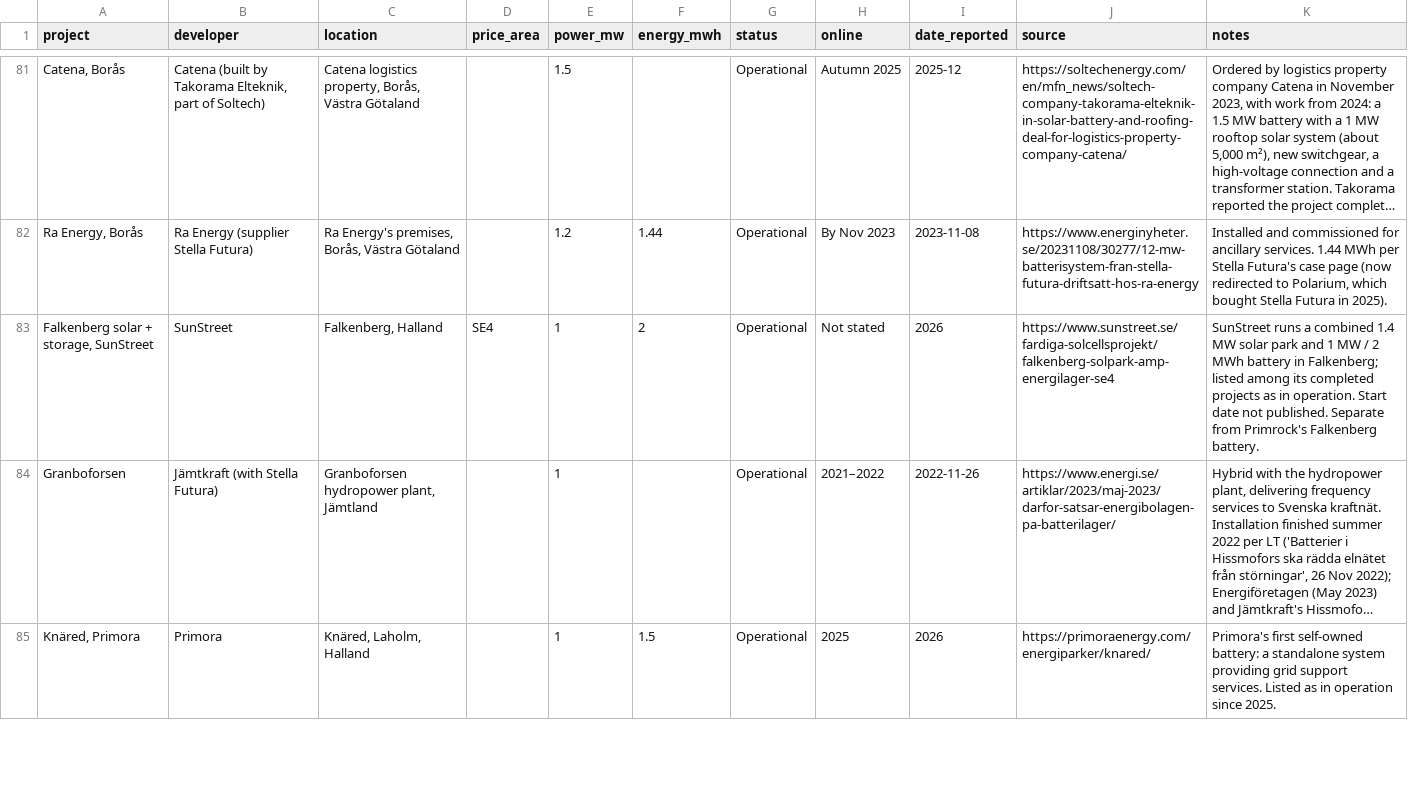
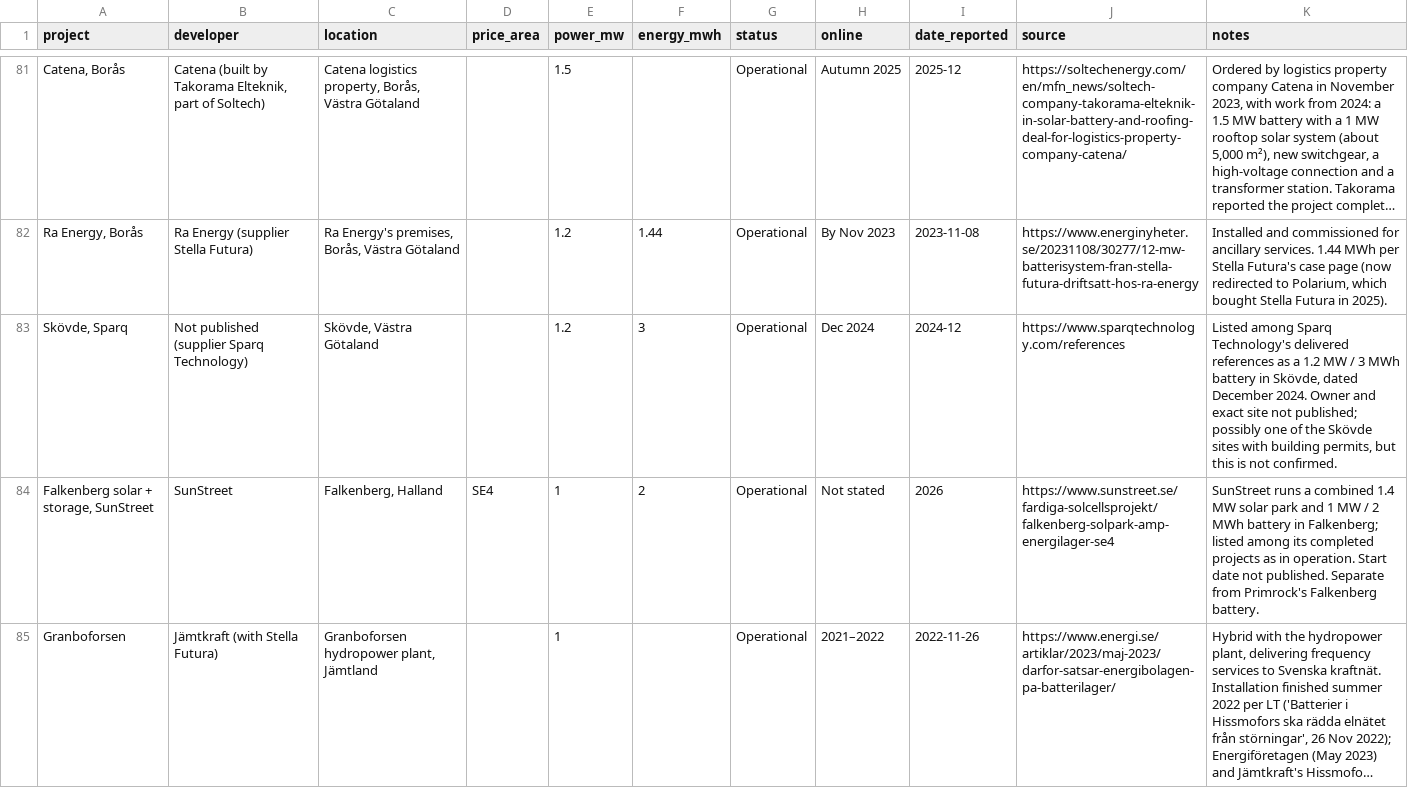
Before and after one commit to andreasn/batterier, a CSV file: data/projects.csv, drawn as a sheet; only a part is shown, gaps mark what is left out; the shorter side is filled out with more unchanged rows; long unchanged cells end in …; the diff names each change by its address in the sheet, - before the commit and + after, or states it on an @@ line.

```diff
--- a/data/projects.csv
+++ b/data/projects.csv
+row 83: Skövde, Sparq | Not published (supplier Sparq Technology) | Skövde, Västra Götaland |  | 1.2 | 3 | Operational | Dec 2024 | 2024-12 | https://www.sparqtechnology.com/references | Listed among Sparq Technology's delivered references as a 1.2 MW / 3 MWh battery in Skövde, dated December 2024. Owner and exact site not published; possibly one of the Skövde sites with building permits, but this is not confirmed.
```
Also changed, not shown: 1 other file.
